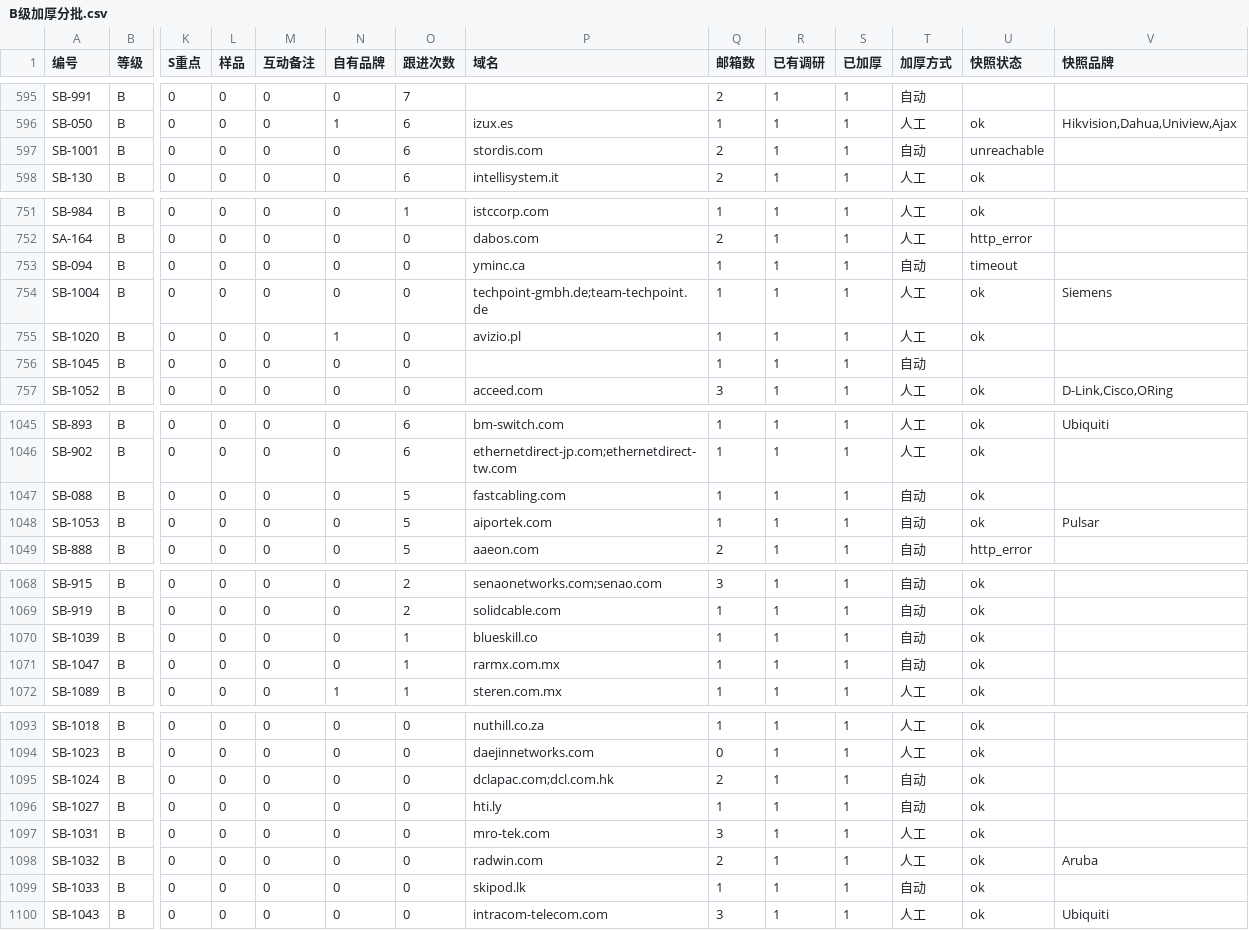
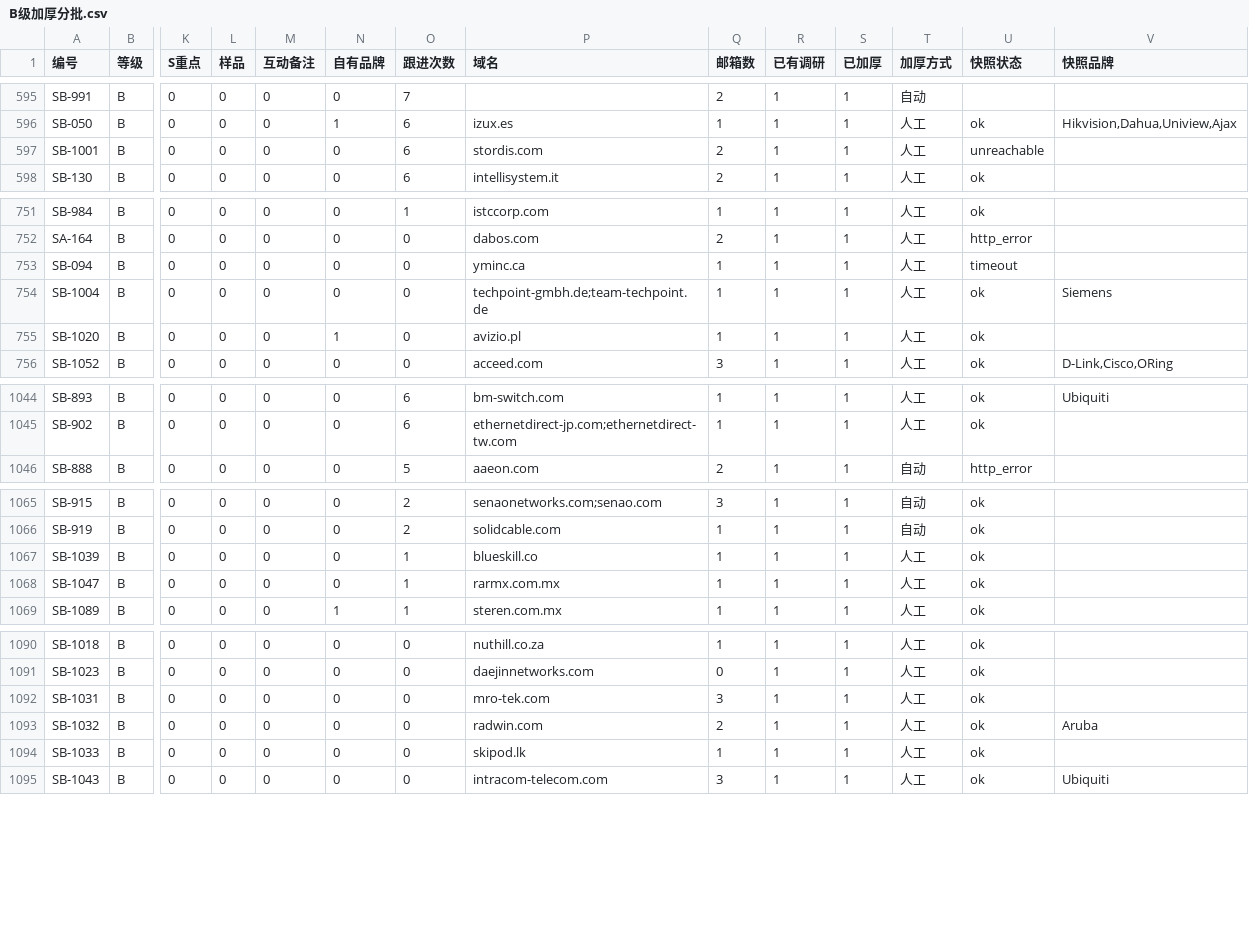
Before and after one commit to elsasaga-cloud/Planet, a CSV file: data/saga_clients/B级加厚分批.csv, drawn as a sheet; only a part is shown, gaps mark what is left out; removed rows and columns are numbered as before the commit, all else as after; rows hold the shown columns only; the diff covers the shown part only; the diff names each change by its address in the sheet, - before the commit and + after, or states it on an @@ line.

Commit message:
T27-R6: B 级 T4/T5 人工复核批 81 ×16（РУССБЫТ/SVP 用户标重要 30 守界网络侧；SkiPod 2026 RFQ 10×8 口优先；Blue Skill 2 光 4 PoE ×5；HYESUNG bypass 以 SmartByte 替代注明；STORDIS AC5 平台 20；降 C Fastcabling 同行海外站、DCL 香港数据中心、HTI 运营商、All Star Café 个人、虹科 香港同行）
Co-authored-by: arena-agent <297053741+arena-agent@users.noreply.github.com>

```diff
--- a/data/saga_clients/B级加厚分批.csv
+++ b/data/saga_clients/B级加厚分批.csv
-T597 (加厚方式): 自动
+T597 (加厚方式): 人工
-T753 (加厚方式): 自动
+T753 (加厚方式): 人工
-row 756: SB-1045 | B | 0 | 0 | 0 | 0 | 0 |  | 1 | 1 | 1 | 自动
-row 1047: SB-088 | B | 0 | 0 | 0 | 0 | 5 | fastcabling.com | 1 | 1 | 1 | 自动 | ok
-row 1048: SB-1053 | B | 0 | 0 | 0 | 0 | 5 | aiportek.com | 1 | 1 | 1 | 自动 | ok | Pulsar
-T1067:T1068 (加厚方式): 自动
+T1067:T1068 (加厚方式): 人工
-row 1095: SB-1024 | B | 0 | 0 | 0 | 0 | 0 | dclapac.com;dcl.com.hk | 2 | 1 | 1 | 自动 | ok
-row 1096: SB-1027 | B | 0 | 0 | 0 | 0 | 0 | hti.ly | 1 | 1 | 1 | 自动 | ok
-T1094 (加厚方式): 自动
+T1094 (加厚方式): 人工
```
Also changed, not shown: 6 edited cells elsewhere in this file, 42 other files.
